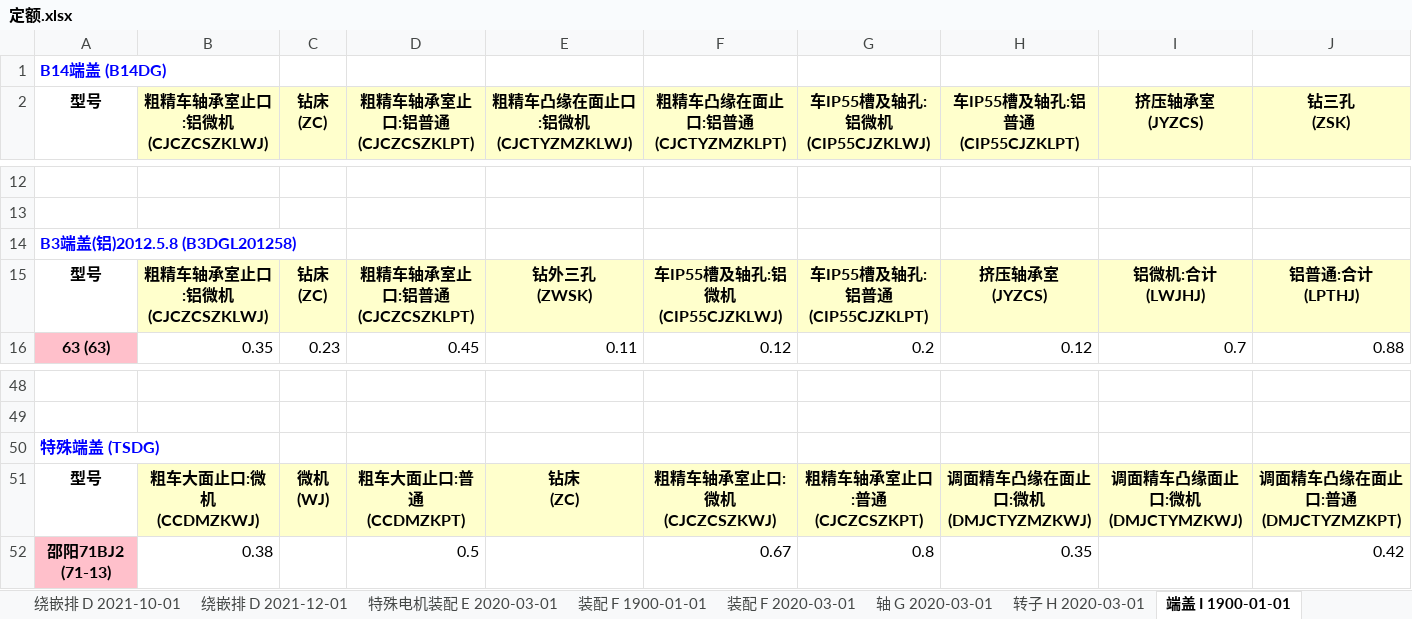
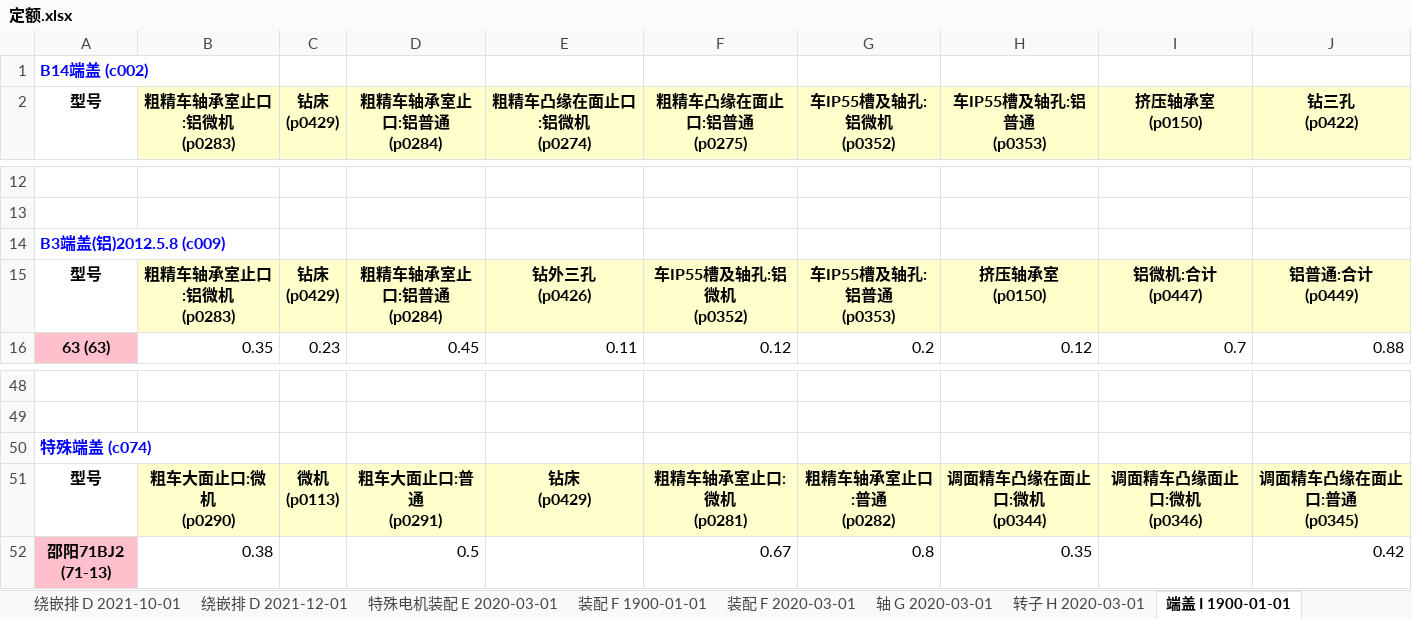
Before and after one commit to richardjl1234/jingying_sqlite_2_mysql, an Excel workbook: 定额.xlsx, sheet 端盖 I 1900-01-01, drawn as a sheet; only a part is shown, gaps mark what is left out; values as stored, in another font and other column widths than the file's, no borders; ↵ is a line break in a cell; the diff covers the shown part only; the diff names each change by its address in the sheet, - before the commit and + after, or states it on an @@ line.

```diff
--- a/定额.xlsx (sheet 端盖 I 1900-01-01)
+++ b/定额.xlsx (sheet 端盖 I 1900-01-01)
-A1 (型号): B14端盖 (B14DG)
+A1 (型号): B14端盖 (c002)
-B2: 粗精车轴承室止口:铝微机 ↵ (CJCZCSZKLWJ)
+B2: 粗精车轴承室止口:铝微机 ↵ (p0283)
-C2: 钻床 ↵ (ZC)
+C2: 钻床 ↵ (p0429)
-D2: 粗精车轴承室止口:铝普通 ↵ (CJCZCSZKLPT)
+D2: 粗精车轴承室止口:铝普通 ↵ (p0284)
-E2: 粗精车凸缘在面止口:铝微机 ↵ (CJCTYZMZKLWJ)
+E2: 粗精车凸缘在面止口:铝微机 ↵ (p0274)
-F2: 粗精车凸缘在面止口:铝普通 ↵ (CJCTYZMZKLPT)
+F2: 粗精车凸缘在面止口:铝普通 ↵ (p0275)
-G2: 车IP55槽及轴孔:铝微机 ↵ (CIP55CJZKLWJ)
+G2: 车IP55槽及轴孔:铝微机 ↵ (p0352)
-H2: 车IP55槽及轴孔:铝普通 ↵ (CIP55CJZKLPT)
+H2: 车IP55槽及轴孔:铝普通 ↵ (p0353)
-I2: 挤压轴承室 ↵ (JYZCS)
+I2: 挤压轴承室 ↵ (p0150)
-J2: 钻三孔 ↵ (ZSK)
+J2: 钻三孔 ↵ (p0422)
-A14 (型号): B3端盖(铝)2012.5.8 (B3DGL201258)
+A14 (型号): B3端盖(铝)2012.5.8 (c009)
-B15 (粗精车轴承室止口:铝微机 (p0283)): 粗精车轴承室止口:铝微机 ↵ (CJCZCSZKLWJ)
+B15 (粗精车轴承室止口:铝微机 (p0283)): 粗精车轴承室止口:铝微机 ↵ (p0283)
-C15 (钻床 (p0429)): 钻床 ↵ (ZC)
+C15 (钻床 (p0429)): 钻床 ↵ (p0429)
-D15 (粗精车轴承室止口:铝普通 (p0284)): 粗精车轴承室止口:铝普通 ↵ (CJCZCSZKLPT)
+D15 (粗精车轴承室止口:铝普通 (p0284)): 粗精车轴承室止口:铝普通 ↵ (p0284)
-E15 (粗精车凸缘在面止口:铝微机 (p0274)): 钻外三孔 ↵ (ZWSK)
+E15 (粗精车凸缘在面止口:铝微机 (p0274)): 钻外三孔 ↵ (p0426)
-F15 (粗精车凸缘在面止口:铝普通 (p0275)): 车IP55槽及轴孔:铝微机 ↵ (CIP55CJZKLWJ)
+F15 (粗精车凸缘在面止口:铝普通 (p0275)): 车IP55槽及轴孔:铝微机 ↵ (p0352)
-G15 (车IP55槽及轴孔:铝微机 (p0352)): 车IP55槽及轴孔:铝普通 ↵ (CIP55CJZKLPT)
+G15 (车IP55槽及轴孔:铝微机 (p0352)): 车IP55槽及轴孔:铝普通 ↵ (p0353)
-H15 (车IP55槽及轴孔:铝普通 (p0353)): 挤压轴承室 ↵ (JYZCS)
+H15 (车IP55槽及轴孔:铝普通 (p0353)): 挤压轴承室 ↵ (p0150)
-I15 (挤压轴承室 (p0150)): 铝微机:合计 ↵ (LWJHJ)
+I15 (挤压轴承室 (p0150)): 铝微机:合计 ↵ (p0447)
-J15 (钻三孔 (p0422)): 铝普通:合计 ↵ (LPTHJ)
+J15 (钻三孔 (p0422)): 铝普通:合计 ↵ (p0449)
-A50 (型号): 特殊端盖 (TSDG)
+A50 (型号): 特殊端盖 (c074)
-B51 (粗精车轴承室止口:铝微机 (p0283)): 粗车大面止口:微机 ↵ (CCDMZKWJ)
+B51 (粗精车轴承室止口:铝微机 (p0283)): 粗车大面止口:微机 ↵ (p0290)
-C51 (钻床 (p0429)): 微机 ↵ (WJ)
+C51 (钻床 (p0429)): 微机 ↵ (p0113)
-D51 (粗精车轴承室止口:铝普通 (p0284)): 粗车大面止口:普通 ↵ (CCDMZKPT)
+D51 (粗精车轴承室止口:铝普通 (p0284)): 粗车大面止口:普通 ↵ (p0291)
-E51 (粗精车凸缘在面止口:铝微机 (p0274)): 钻床 ↵ (ZC)
+E51 (粗精车凸缘在面止口:铝微机 (p0274)): 钻床 ↵ (p0429)
-F51 (粗精车凸缘在面止口:铝普通 (p0275)): 粗精车轴承室止口:微机 ↵ (CJCZCSZKWJ)
+F51 (粗精车凸缘在面止口:铝普通 (p0275)): 粗精车轴承室止口:微机 ↵ (p0281)
-G51 (车IP55槽及轴孔:铝微机 (p0352)): 粗精车轴承室止口:普通 ↵ (CJCZCSZKPT)
+G51 (车IP55槽及轴孔:铝微机 (p0352)): 粗精车轴承室止口:普通 ↵ (p0282)
-H51 (车IP55槽及轴孔:铝普通 (p0353)): 调面精车凸缘在面止口:微机 ↵ (DMJCTYZMZKWJ)
+H51 (车IP55槽及轴孔:铝普通 (p0353)): 调面精车凸缘在面止口:微机 ↵ (p0344)
-I51 (挤压轴承室 (p0150)): 调面精车凸缘面止口:微机 ↵ (DMJCTYMZKWJ)
+I51 (挤压轴承室 (p0150)): 调面精车凸缘面止口:微机 ↵ (p0346)
-J51 (钻三孔 (p0422)): 调面精车凸缘在面止口:普通 ↵ (DMJCTYZMZKPT)
+J51 (钻三孔 (p0422)): 调面精车凸缘在面止口:普通 ↵ (p0345)
```
Also changed, not shown: 42 edited cells elsewhere in this sheet, sheet 特殊电机装配 E 2020-03-01, sheet 端盖 I 2020-03-01, sheet 转子 H 2020-03-01, sheet IE3装配 B 2025-05-01, sheet 轴 G 2020-03-01, sheet 装配 F 1900-01-01, 17 more sheets, other sheet tabs, 1 other file.
